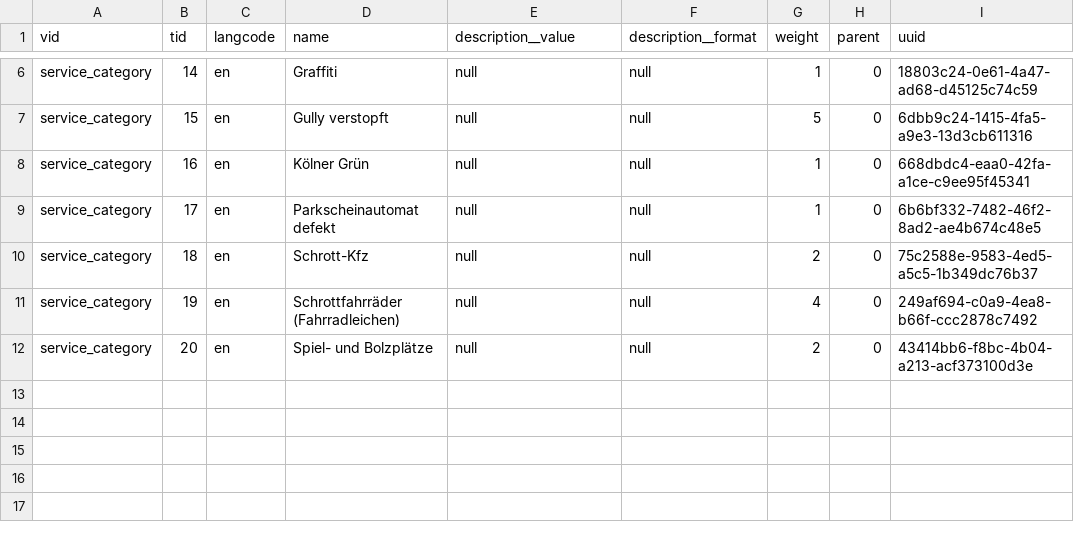
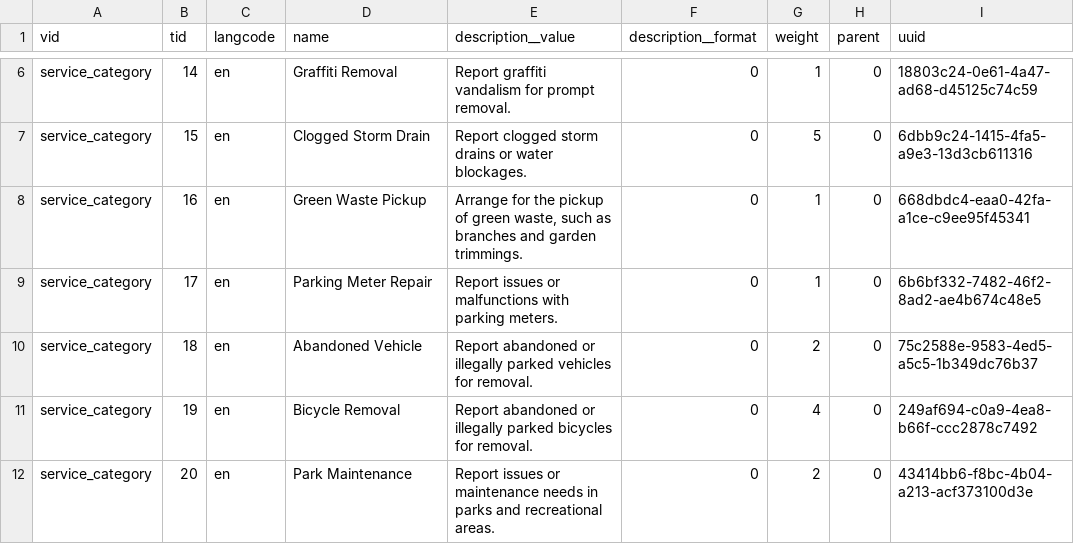
Before and after one commit to markaspot/markaspot, a CSV file: modules/markaspot_default_content/artifacts/taxonomy_service_categories.csv, drawn as a sheet; only a part is shown, gaps mark what is left out; the diff covers the shown part only; the diff names each change by its address in the sheet, - before the commit and + after, or states it on an @@ line.

Commit message:
Add legal and contact block for later use, switch to english

```diff
--- a/modules/markaspot_default_content/artifacts/taxonomy_service_categories.csv
+++ b/modules/markaspot_default_content/artifacts/taxonomy_service_categories.csv
-D6 (name): Graffiti
+D6 (name): Graffiti Removal
-E6 (description__value): null
+E6 (description__value): Report graffiti vandalism for prompt removal.
-F6:F12 (description__format): null
+F6:F12 (description__format): 0
-D7 (name): Gully verstopft
+D7 (name): Clogged Storm Drain
-E7 (description__value): null
+E7 (description__value): Report clogged storm drains or water blockages.
-D8 (name): Kölner Grün
+D8 (name): Green Waste Pickup
-E8 (description__value): null
+E8 (description__value): Arrange for the pickup of green waste, such as branches and garden trimmings.
-D9 (name): Parkscheinautomat defekt
+D9 (name): Parking Meter Repair
-E9 (description__value): null
+E9 (description__value): Report issues or malfunctions with parking meters.
-D10 (name): Schrott-Kfz
+D10 (name): Abandoned Vehicle
-E10 (description__value): null
+E10 (description__value): Report abandoned or illegally parked vehicles for removal.
-D11 (name): Schrottfahrräder (Fahrradleichen)
+D11 (name): Bicycle Removal
-E11 (description__value): null
+E11 (description__value): Report abandoned or illegally parked bicycles for removal.
-D12 (name): Spiel- und Bolzplätze
+D12 (name): Park Maintenance
-E12 (description__value): null
+E12 (description__value): Report issues or maintenance needs in parks and recreational areas.
```
Also changed, not shown: 34 edited cells elsewhere in this file, modules/markaspot_default_content/artifacts/block.csv, 1 other file.
